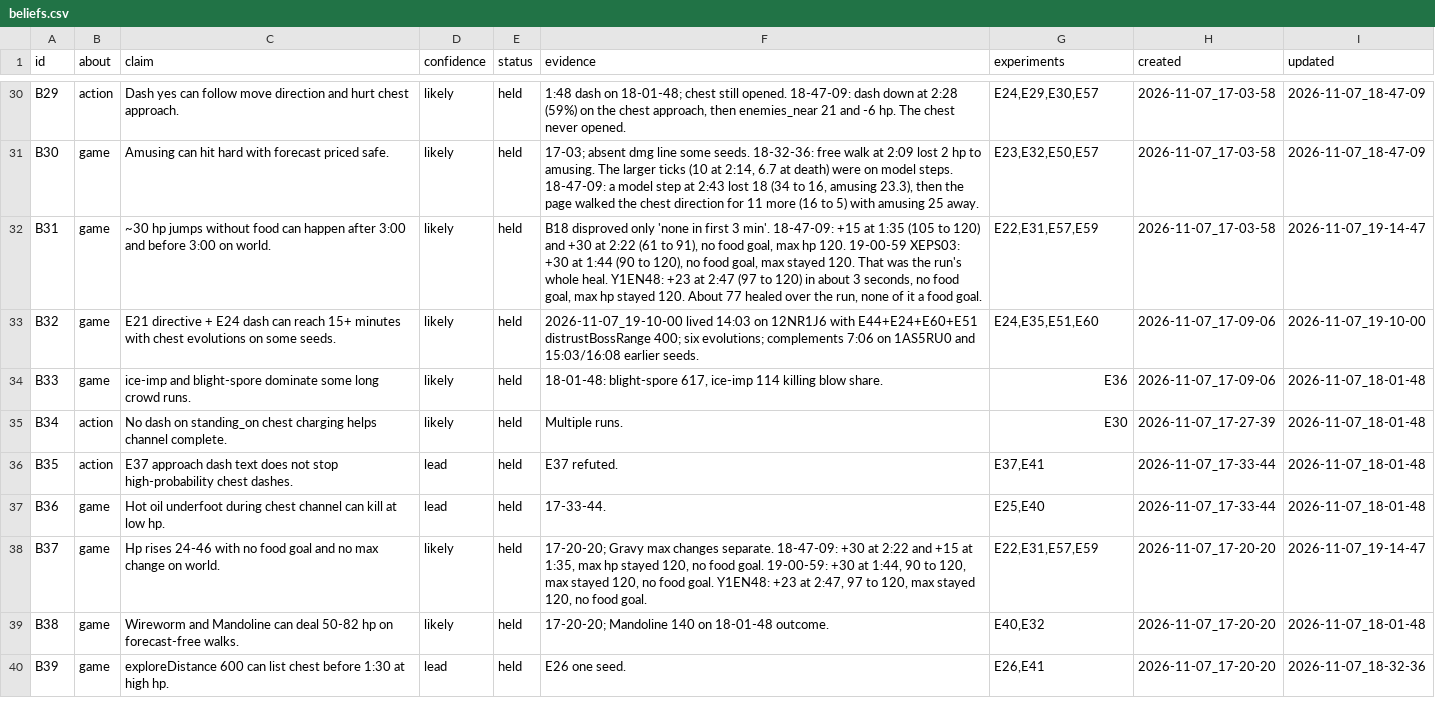
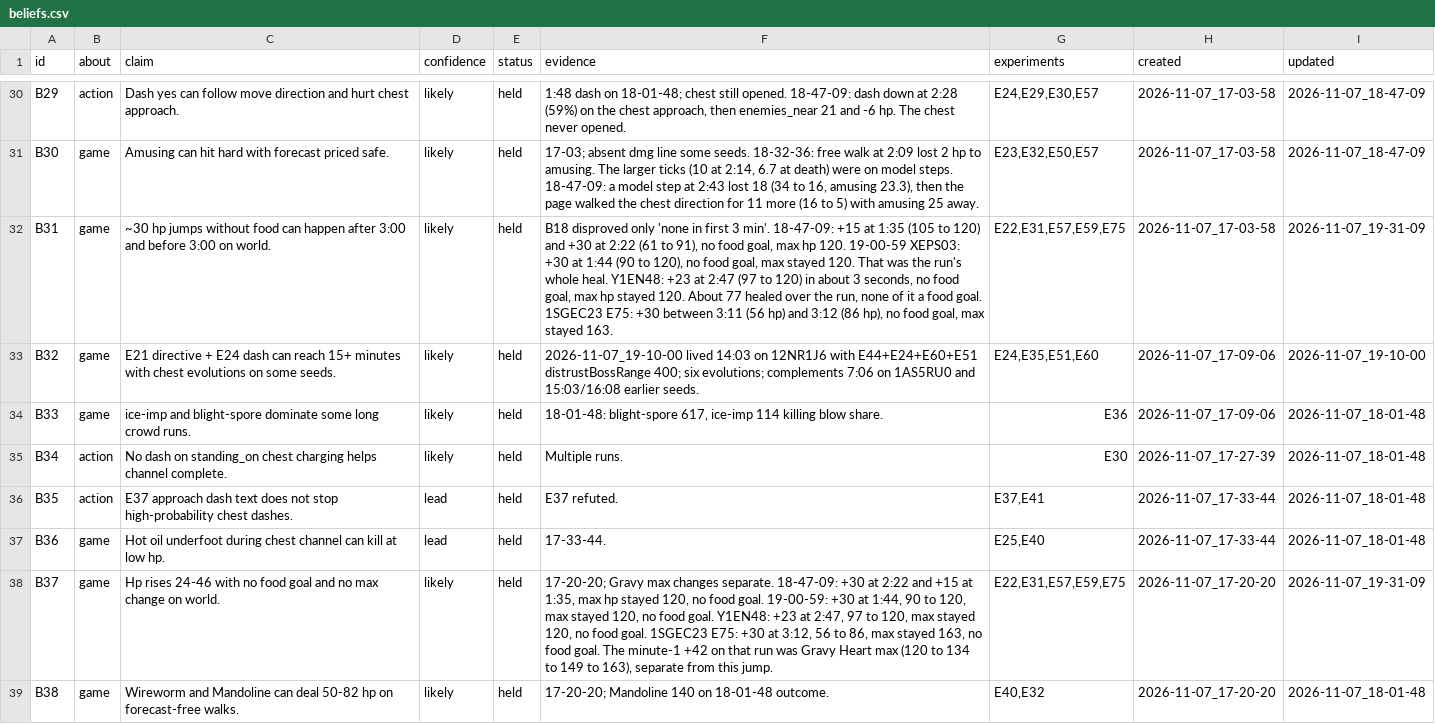
Before and after one commit to smirea/tibobit, a CSV file: gameplay/beliefs.csv, drawn as a sheet; only a part is shown, gaps mark what is left out; the shorter side is filled out with more unchanged rows; the diff covers the shown part only; the diff names each change by its address in the sheet, - before the commit and + after, or states it on an @@ line.

Commit message:
docs(gameplay): grok reviews the 2026-11-07 19:31 run, lived 3:23, testing E75
This run tested E75: explore until a chest or food is listed, open a chest at 40% health or more, eat food under 70% and under 40%, evade under 40% when no food is listed, and fight the nearest elite past 2:00 when no chest is listed, with those rules repeated in planner.goal, E24 dash, tater-pup, and distrustBossRange 400. The opener ran. Explore lasted until the first chest at 1:31, two chests were open by 1:35, and an elite goal started at 2:10 with no chest listed. Tibo died at 3:23, level 11, 797 kills. Minute 2 lost 116 hp and bog-toad was 59.3 of 225, after a Beetle Nest during amusing woke the toad that elite goal then chased. A heal across 40% at 3:12 restarted an elite goal pointed at the queen, whose own damage was 8.2. The 20:00 claim is refuted on seed 1SGEC23. One world seed, so that is a lead.

Co-Authored-By: stefan <steven.mirea@gmail.com>

```diff
--- a/gameplay/beliefs.csv
+++ b/gameplay/beliefs.csv
-F32 (evidence): …food goal.
+F32 (evidence): …food goal. 1SGEC23 E75: +30 between 3:11 (56 hp) and 3:12 (86 hp), no food goal, max stayed 163.
-G32 (experiments): E22,E31,E57,E59
+G32 (experiments): E22,E31,E57,E59,E75
-I32 (updated): 2026-11-07_19-14-47
+I32 (updated): 2026-11-07_19-31-09
-F38 (evidence): …food goal.
+F38 (evidence): …food goal. 1SGEC23 E75: +30 at 3:12, 56 to 86, max stayed 163, no food goal. The minute-1 +42 on that run was Gravy Heart max (120 to 134 to 149 to 163), separate from this jump.
-G38 (experiments): E22,E31,E57,E59
+G38 (experiments): E22,E31,E57,E59,E75
-I38 (updated): 2026-11-07_19-14-47
+I38 (updated): 2026-11-07_19-31-09
```
Also changed, not shown: 5 added rows and 16 edited cells elsewhere in this file, gameplay/experiments.csv, 1 other file.
